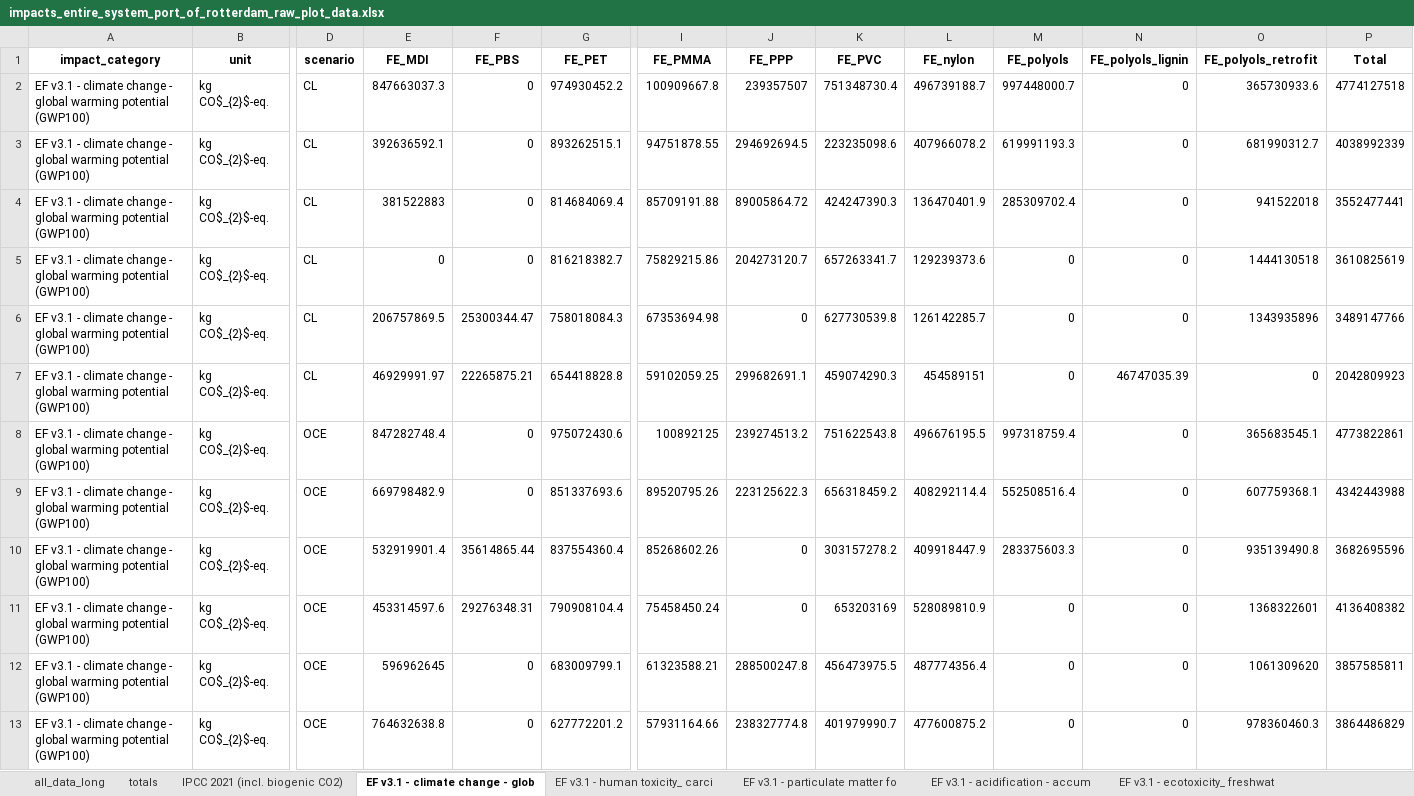
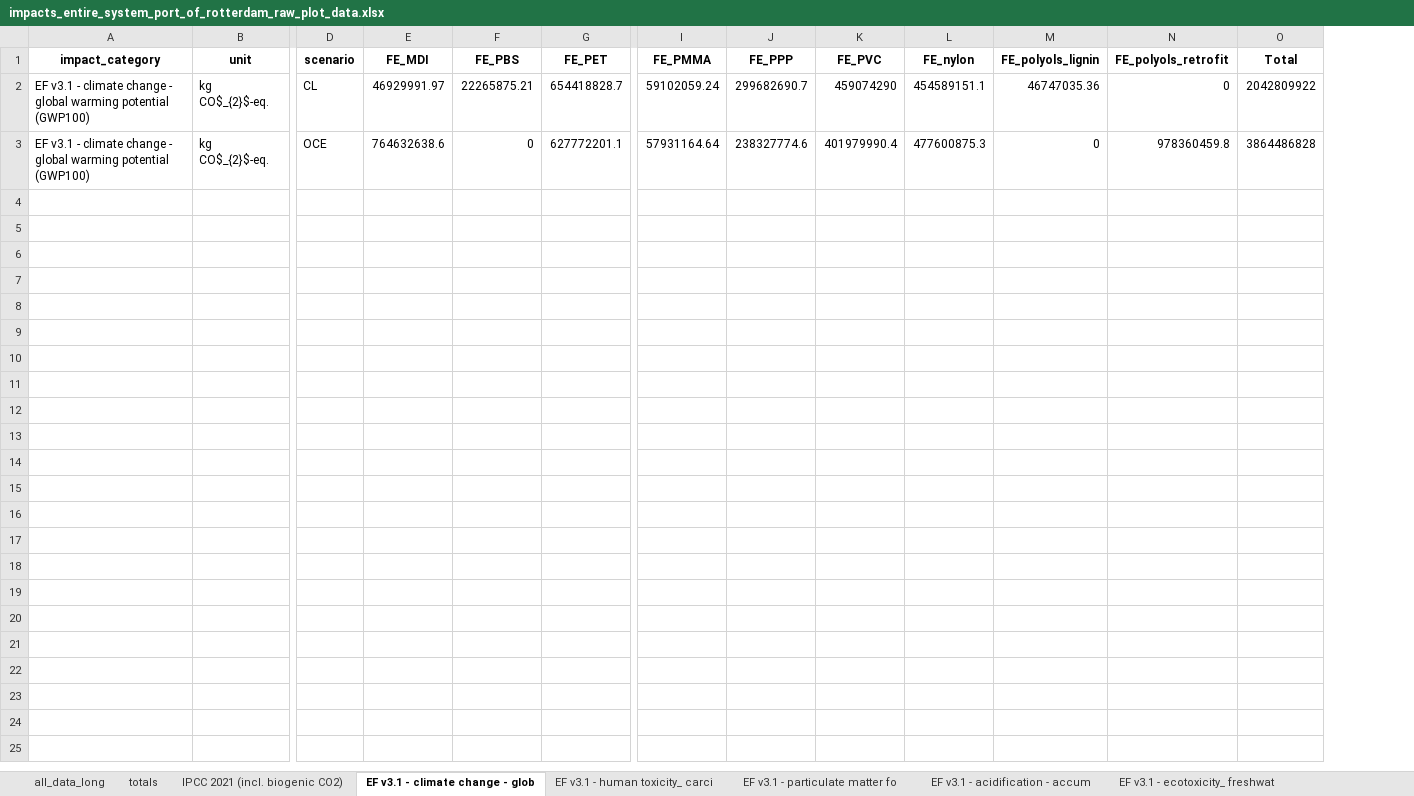
Before and after one commit to tomterlouw/lca_transience, an Excel workbook: figs/impacts_entire_system_port_of_rotterdam_raw_plot_data.xlsx, sheet EF v3.1 - climate change - glob, drawn as a sheet; only a part is shown, gaps mark what is left out; values as stored, in another font and other column widths than the file's, no borders; removed rows and columns are numbered as before the commit, all else as after; rows hold the shown columns only; the diff names each change by its address in the sheet, - before the commit and + after, or states it on an @@ line.

```diff
--- a/figs/impacts_entire_system_port_of_rotterdam_raw_plot_data.xlsx (sheet EF v3.1 - climate change - glob)
+++ b/figs/impacts_entire_system_port_of_rotterdam_raw_plot_data.xlsx (sheet EF v3.1 - climate change - glob)
-column M (FE_polyols), row 7: 0; row 13: 0
-row 2: EF v3.1 - climate change - global warming potential (GWP100) | kg CO$_{2}$-eq. | CL | 847663037.3 | 0 | 974930452.2 | 100909667.8 | 239357507 | 751348730.4 | 496739188.7 | 997448000.7 | 0 | 365730933.6 | 4774127518
-row 3: EF v3.1 - climate change - global warming potential (GWP100) | kg CO$_{2}$-eq. | CL | 392636592.1 | 0 | 893262515.1 | 94751878.55 | 294692694.5 | 223235098.6 | 407966078.2 | 619991193.3 | 0 | 681990312.7 | 4038992339
-row 4: EF v3.1 - climate change - global warming potential (GWP100) | kg CO$_{2}$-eq. | CL | 381522883 | 0 | 814684069.4 | 85709191.88 | 89005864.72 | 424247390.3 | 136470401.9 | 285309702.4 | 0 | 941522018 | 3552477441
-row 5: EF v3.1 - climate change - global warming potential (GWP100) | kg CO$_{2}$-eq. | CL | 0 | 0 | 816218382.7 | 75829215.86 | 204273120.7 | 657263341.7 | 129239373.6 | 0 | 0 | 1444130518 | 3610825619
-row 6: EF v3.1 - climate change - global warming potential (GWP100) | kg CO$_{2}$-eq. | CL | 206757869.5 | 25300344.47 | 758018084.3 | 67353694.98 | 0 | 627730539.8 | 126142285.7 | 0 | 0 | 1343935896 | 3489147766
-G2 (FE_PET): 654418828.8
+G2 (FE_PET): 654418828.7
-I2 (FE_PMMA): 59102059.25
+I2 (FE_PMMA): 59102059.24
-J2 (FE_PPP): 299682691.1
+J2 (FE_PPP): 299682690.7
-K2 (FE_PVC): 459074290.3
+K2 (FE_PVC): 459074290
-L2 (FE_nylon): 454589151
+L2 (FE_nylon): 454589151.1
-M2 (FE_polyols_lignin): 46747035.39
+M2 (FE_polyols_lignin): 46747035.36
-O2 (Total): 2042809923
+O2 (Total): 2042809922
-row 8: EF v3.1 - climate change - global warming potential (GWP100) | kg CO$_{2}$-eq. | OCE | 847282748.4 | 0 | 975072430.6 | 100892125 | 239274513.2 | 751622543.8 | 496676195.5 | 997318759.4 | 0 | 365683545.1 | 4773822861
-row 9: EF v3.1 - climate change - global warming potential (GWP100) | kg CO$_{2}$-eq. | OCE | 669798482.9 | 0 | 851337693.6 | 89520795.26 | 223125622.3 | 656318459.2 | 408292114.4 | 552508516.4 | 0 | 607759368.1 | 4342443988
-row 10: EF v3.1 - climate change - global warming potential (GWP100) | kg CO$_{2}$-eq. | OCE | 532919901.4 | 35614865.44 | 837554360.4 | 85268602.26 | 0 | 303157278.2 | 409918447.9 | 283375603.3 | 0 | 935139490.8 | 3682695596
-row 11: EF v3.1 - climate change - global warming potential (GWP100) | kg CO$_{2}$-eq. | OCE | 453314597.6 | 29276348.31 | 790908104.4 | 75458450.24 | 0 | 653203169 | 528089810.9 | 0 | 0 | 1368322601 | 4136408382
-row 12: EF v3.1 - climate change - global warming potential (GWP100) | kg CO$_{2}$-eq. | OCE | 596962645 | 0 | 683009799.1 | 61323588.21 | 288500247.8 | 456473975.5 | 487774356.4 | 0 | 0 | 1061309620 | 3857585811
-E3 (FE_MDI): 764632638.8
+E3 (FE_MDI): 764632638.6
-G3 (FE_PET): 627772201.2
+G3 (FE_PET): 627772201.1
-I3 (FE_PMMA): 57931164.66
+I3 (FE_PMMA): 57931164.64
-J3 (FE_PPP): 238327774.8
+J3 (FE_PPP): 238327774.6
-K3 (FE_PVC): 401979990.7
+K3 (FE_PVC): 401979990.4
-L3 (FE_nylon): 477600875.2
+L3 (FE_nylon): 477600875.3
-N3 (FE_polyols_retrofit): 978360460.3
+N3 (FE_polyols_retrofit): 978360459.8
-O3 (Total): 3864486829
+O3 (Total): 3864486828
```
Also changed, not shown: sheet all_data_long, sheet totals, sheet RELICS - metals extraction - Co, sheet EF v3.1 - acidification - accum, sheet EF v3.1 - particulate matter fo, sheet RELICS - metals extraction - _1, 11 more sheets, other sheet tabs, 30 other files.
